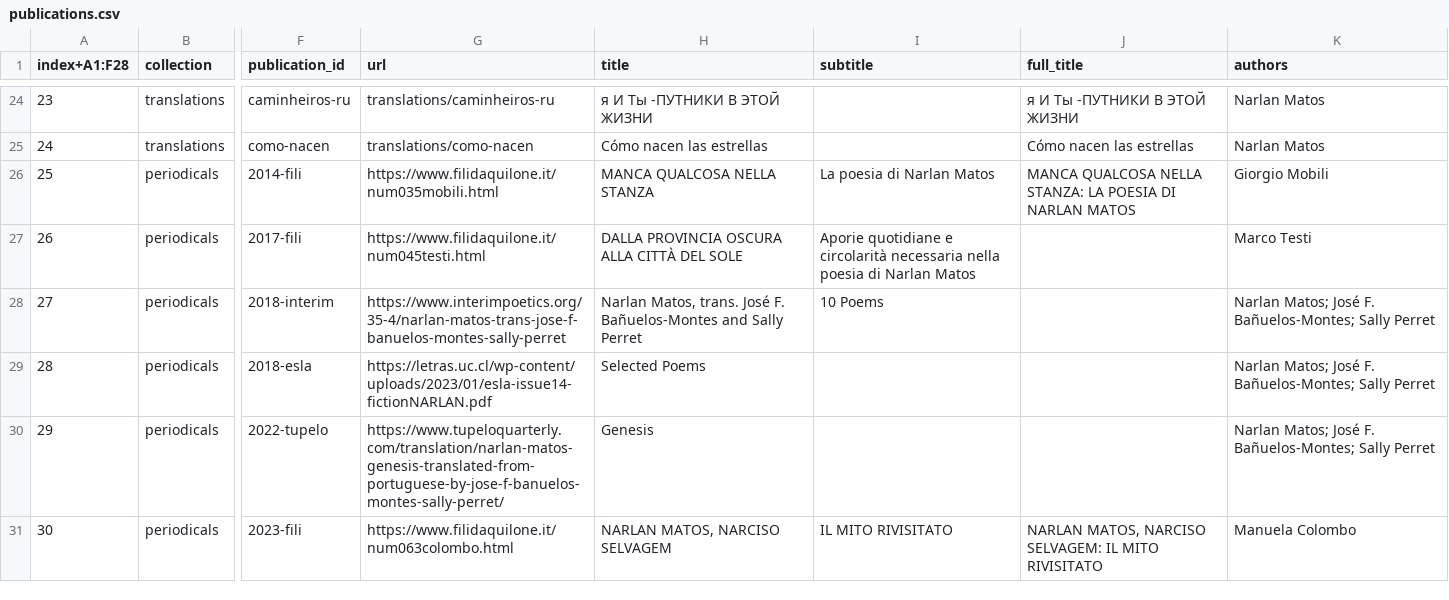
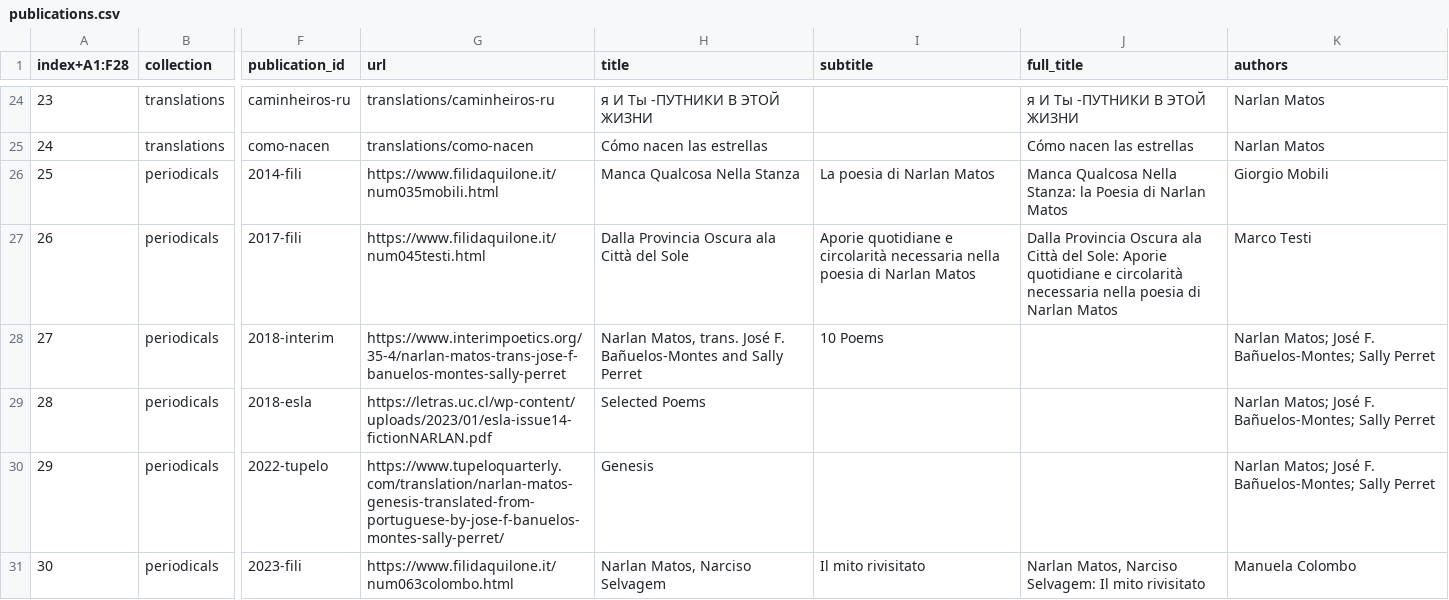
Before and after one commit to narlanmatos/narlanmatos.github.io, a CSV file: _data/publications.csv, drawn as a sheet; only a part is shown, gaps mark what is left out; the diff names each change by its address in the sheet, - before the commit and + after, or states it on an @@ line.

```diff
--- a/_data/publications.csv
+++ b/_data/publications.csv
-H26 (title): MANCA QUALCOSA NELLA STANZA
+H26 (title): Manca Qualcosa Nella Stanza
-J26 (full_title): MANCA QUALCOSA NELLA STANZA: LA POESIA DI NARLAN MATOS
+J26 (full_title): Manca Qualcosa Nella Stanza: la Poesia di Narlan Matos
-H27 (title): DALLA PROVINCIA OSCURA ALLA CITTÀ DEL SOLE
+H27 (title): Dalla Provincia Oscura ala Città del Sole
-J27 (full_title): (empty)
+J27 (full_title): Dalla Provincia Oscura ala Città del Sole: Aporie quotidiane e circolarità necessaria nella poesia di Narlan Matos
-H31 (title): NARLAN MATOS, NARCISO SELVAGEM
+H31 (title): Narlan Matos, Narciso Selvagem
-I31 (subtitle): IL MITO RIVISITATO
+I31 (subtitle): Il mito rivisitato
-J31 (full_title): NARLAN MATOS, NARCISO SELVAGEM: IL MITO RIVISITATO
+J31 (full_title): Narlan Matos, Narciso Selvagem: Il mito rivisitato
```
Also changed, not shown: _data/reception.csv.
